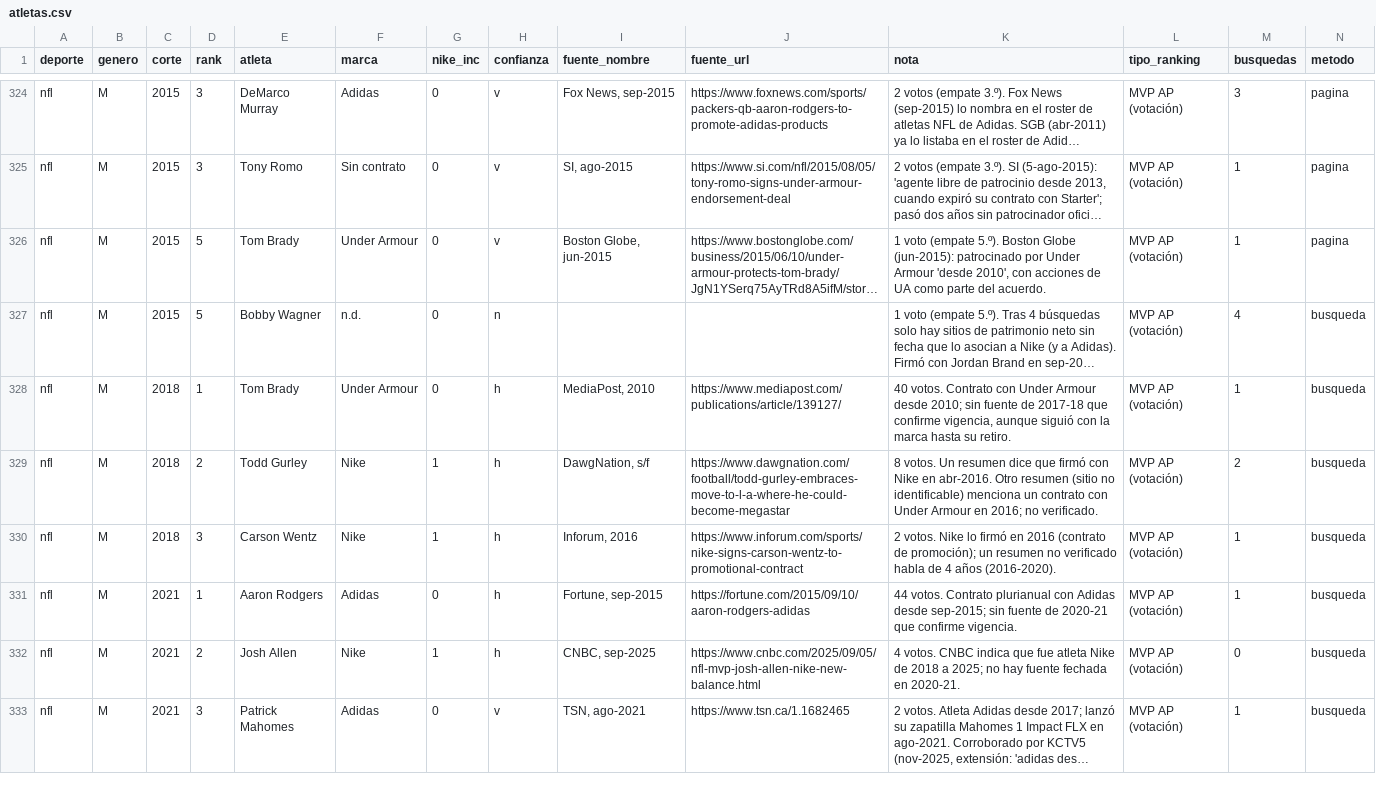
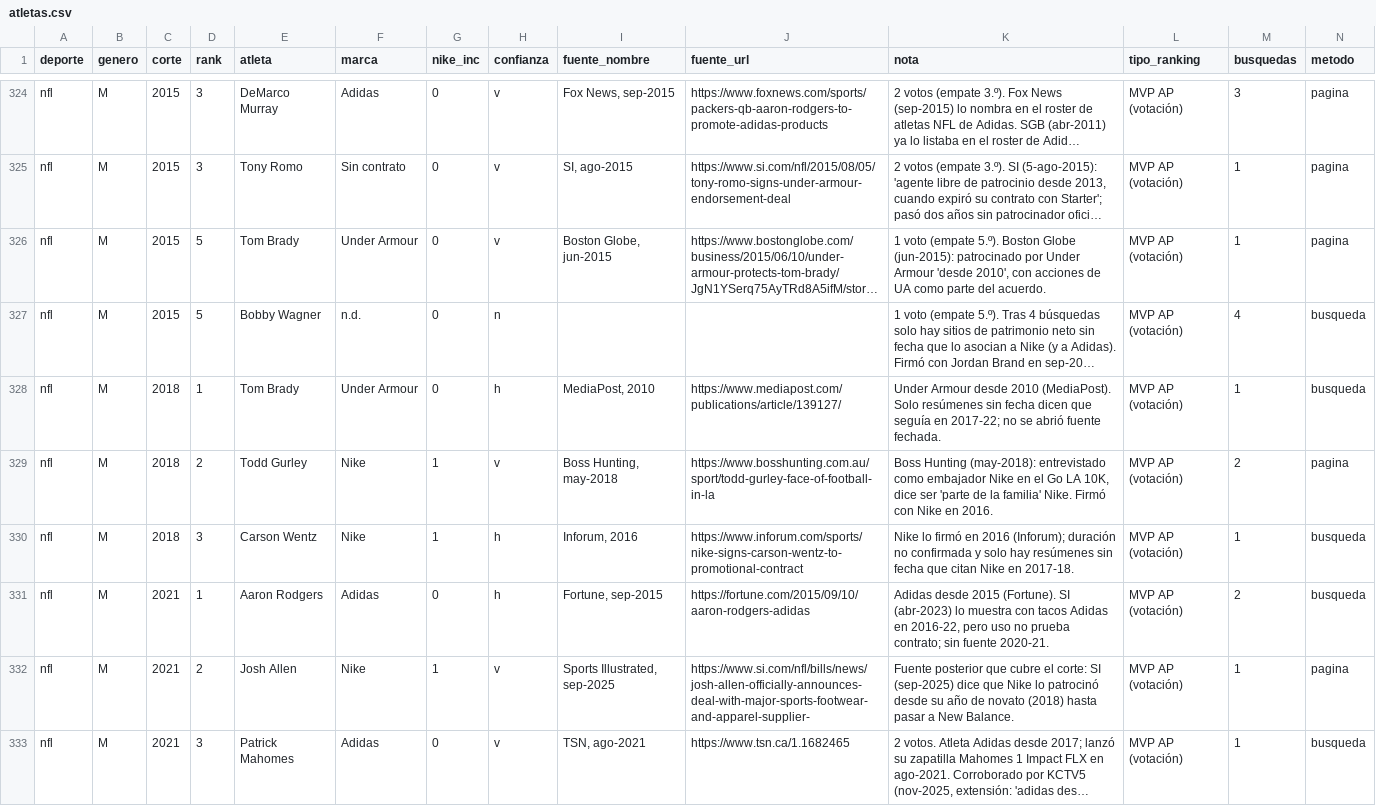
Before and after one commit to charlieeai/fiscalai, a CSV file: nike-atletas/data/atletas.csv, drawn as a sheet; only a part is shown, gaps mark what is left out; long unchanged cells end in …; the diff covers the shown part only; the diff names each change by its address in the sheet, - before the commit and + after, or states it on an @@ line.

```diff
--- a/nike-atletas/data/atletas.csv
+++ b/nike-atletas/data/atletas.csv
-K328 (nota): 40 votos. Contrato con Under Armour desde 2010; sin fuente de 2017-18 que confirme vigencia, aunque siguió con la marca hasta su retiro.
+K328 (nota): Under Armour desde 2010 (MediaPost). Solo resúmenes sin fecha dicen que seguía en 2017-22; no se abrió fuente fechada.
-H329 (confianza): h
+H329 (confianza): v
-I329 (fuente_nombre): DawgNation, s/f
+I329 (fuente_nombre): Boss Hunting, may-2018
-J329 (fuente_url): https://www.dawgnation.com/football/todd-gurley-embraces-move-to-l-a-where-he-could-become-megastar
+J329 (fuente_url): https://www.bosshunting.com.au/sport/todd-gurley-face-of-football-in-la
-K329 (nota): 8 votos. Un resumen dice que firmó con Nike en abr-2016. Otro resumen (sitio no identificable) menciona un contrato con Under Armour en 2016; no verificado.
+K329 (nota): Boss Hunting (may-2018): entrevistado como embajador Nike en el Go LA 10K, dice ser 'parte de la familia' Nike. Firmó con Nike en 2016.
-N329 (metodo): busqueda
+N329 (metodo): pagina
-K330 (nota): 2 votos. Nike lo firmó en 2016 (contrato de promoción); un resumen no verificado habla de 4 años (2016-2020).
+K330 (nota): Nike lo firmó en 2016 (Inforum); duración no confirmada y solo hay resúmenes sin fecha que citan Nike en 2017-18.
-K331 (nota): 44 votos. Contrato plurianual con Adidas desde sep-2015; sin fuente de 2020-21 que confirme vigencia.
+K331 (nota): Adidas desde 2015 (Fortune). SI (abr-2023) lo muestra con tacos Adidas en 2016-22, pero uso no prueba contrato; sin fuente 2020-21.
-M331 (busquedas): 1
+M331 (busquedas): 2
-H332 (confianza): h
+H332 (confianza): v
-I332 (fuente_nombre): CNBC, sep-2025
+I332 (fuente_nombre): Sports Illustrated, sep-2025
-J332 (fuente_url): https://www.cnbc.com/2025/09/05/nfl-mvp-josh-allen-nike-new-balance.html
+J332 (fuente_url): https://www.si.com/nfl/bills/news/josh-allen-officially-announces-deal-with-major-sports-footwear-and-apparel-supplier-
-K332 (nota): 4 votos. CNBC indica que fue atleta Nike de 2018 a 2025; no hay fuente fechada en 2020-21.
+K332 (nota): Fuente posterior que cubre el corte: SI (sep-2025) dice que Nike lo patrocinó desde su año de novato (2018) hasta pasar a New Balance.
-M332 (busquedas): 0
+M332 (busquedas): 1
-N332 (metodo): busqueda
+N332 (metodo): pagina
```
Also changed, not shown: 79 edited cells elsewhere in this file, 2 other files.
